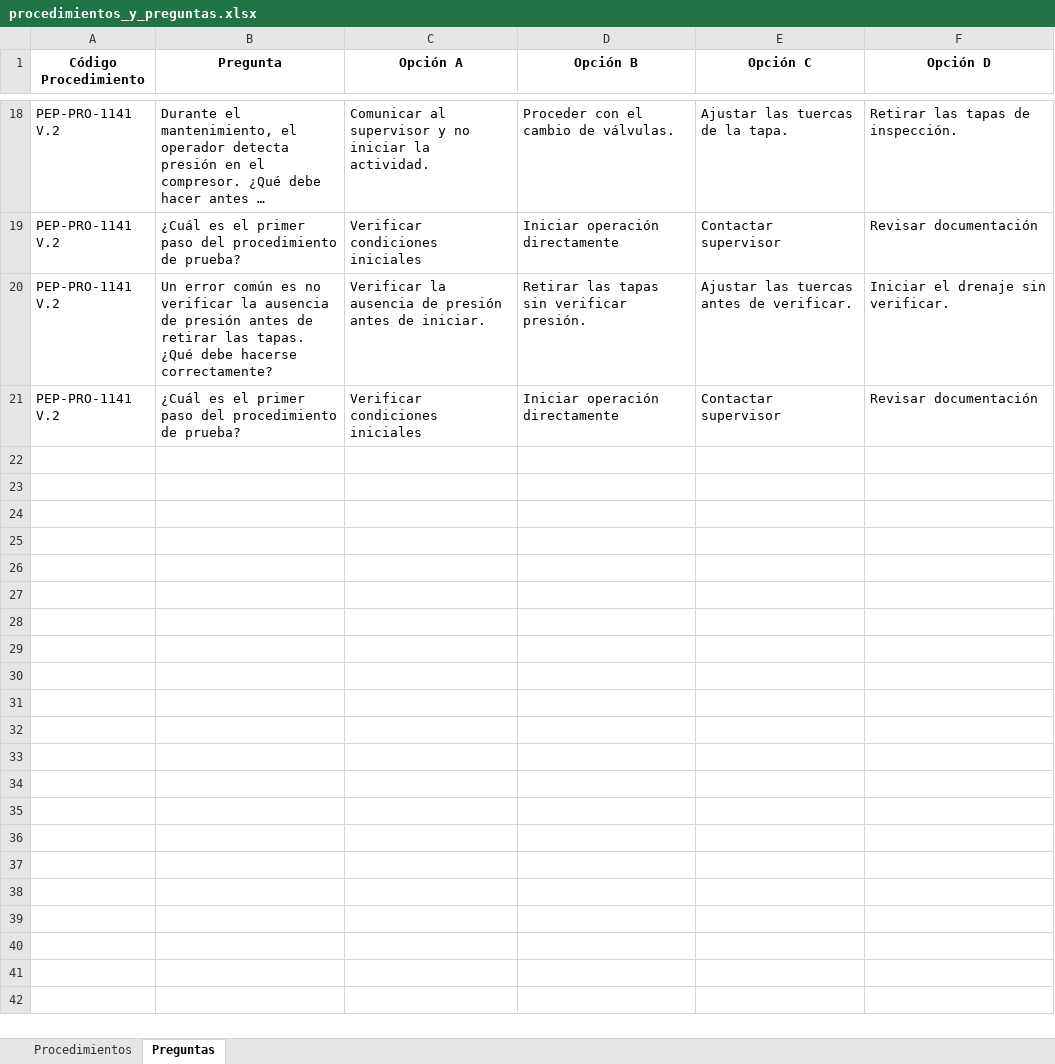
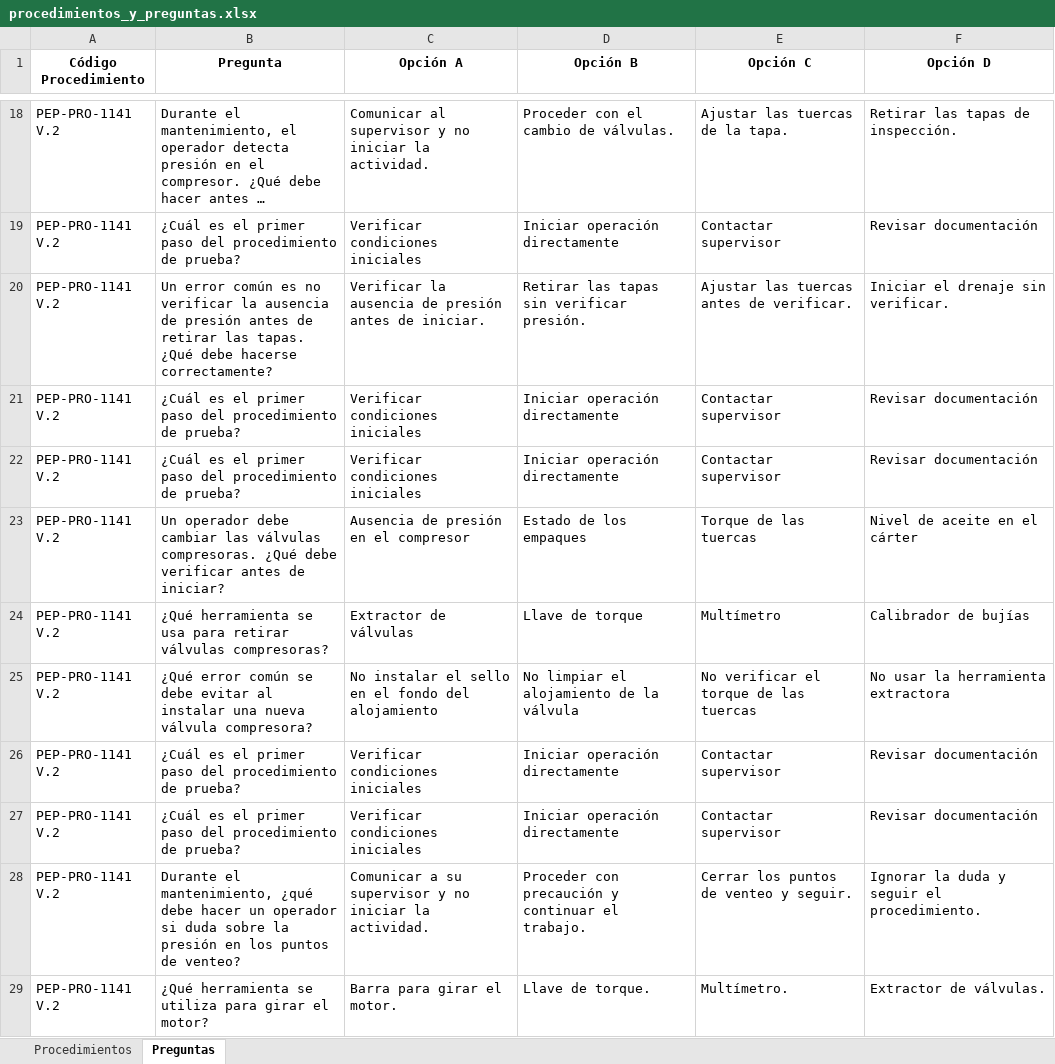
Before and after one commit to IngTecnologia/InemecTest_web, an Excel workbook: backend/data/procedimientos_y_preguntas.xlsx, sheet Preguntas, drawn as a sheet; only a part is shown, gaps mark what is left out; long unchanged cells end in …; values as stored, in another font and other column widths than the file's, no borders; the diff covers the shown part only; the diff names each change by its address in the sheet, - before the commit and + after, or states it on an @@ line.

```diff
--- a/backend/data/procedimientos_y_preguntas.xlsx (sheet Preguntas)
+++ b/backend/data/procedimientos_y_preguntas.xlsx (sheet Preguntas)
+row 22: PEP-PRO-1141 V.2 | ¿Cuál es el primer paso del procedimiento de prueba? | Verificar condiciones iniciales | Iniciar operación directamente | Contactar supervisor | Revisar documentación
+row 23: PEP-PRO-1141 V.2 | Un operador debe cambiar las válvulas compresoras. ¿Qué debe verificar antes de iniciar? | Ausencia de presión en el compresor | Estado de los empaques | Torque de las tuercas | Nivel de aceite en el cárter
+row 24: PEP-PRO-1141 V.2 | ¿Qué herramienta se usa para retirar válvulas compresoras? | Extractor de válvulas | Llave de torque | Multímetro | Calibrador de bujías
+row 25: PEP-PRO-1141 V.2 | ¿Qué error común se debe evitar al instalar una nueva válvula compresora? | No instalar el sello en el fondo del alojamiento | No limpiar el alojamiento de la válvula | No verificar el torque de las tuercas | No usar la herramienta extractora
+row 26: PEP-PRO-1141 V.2 | ¿Cuál es el primer paso del procedimiento de prueba? | Verificar condiciones iniciales | Iniciar operación directamente | Contactar supervisor | Revisar documentación
+row 27: PEP-PRO-1141 V.2 | ¿Cuál es el primer paso del procedimiento de prueba? | Verificar condiciones iniciales | Iniciar operación directamente | Contactar supervisor | Revisar documentación
+row 28: PEP-PRO-1141 V.2 | Durante el mantenimiento, ¿qué debe hacer un operador si duda sobre la presión en los puntos de venteo? | Comunicar a su supervisor y no iniciar la actividad. | Proceder con precaución y continuar el trabajo. | Cerrar los puntos de venteo y seguir. | Ignorar la duda y seguir el procedimiento.
+row 29: PEP-PRO-1141 V.2 | ¿Qué herramienta se utiliza para girar el motor? | Barra para girar el motor. | Llave de torque. | Multímetro. | Extractor de válvulas.
```
Also changed, not shown: 7 added rows elsewhere in this sheet, 11 other files.
